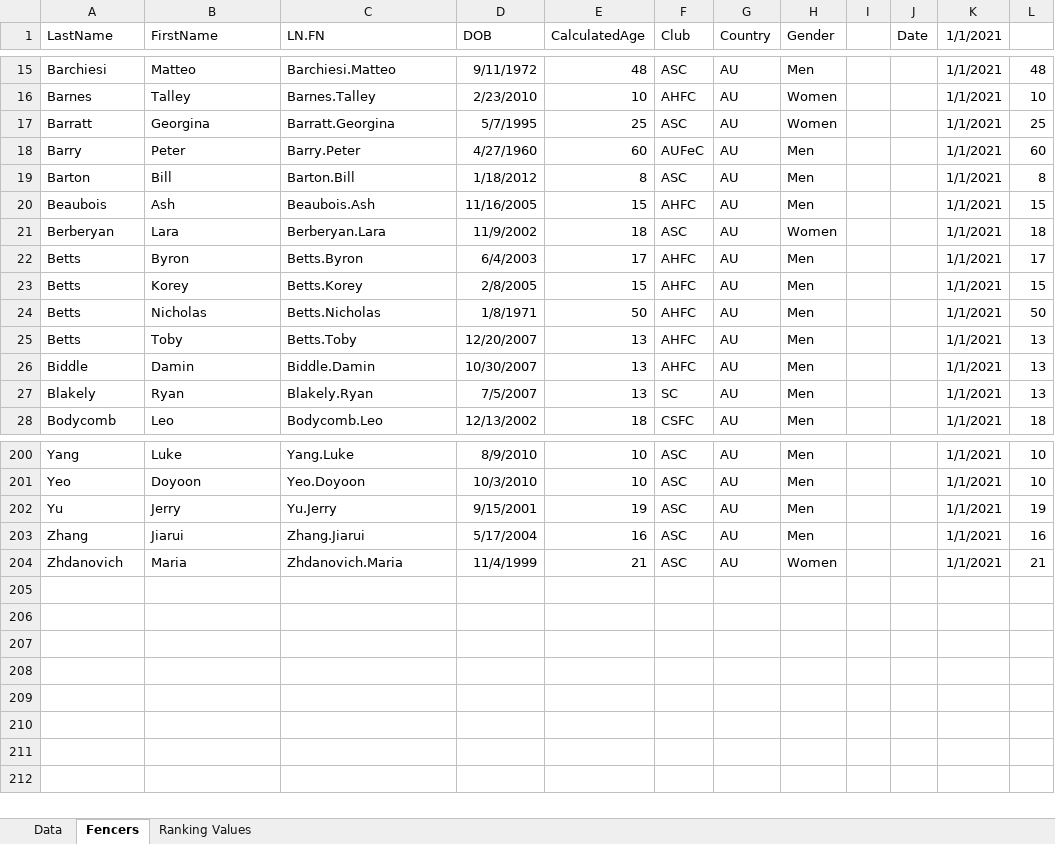
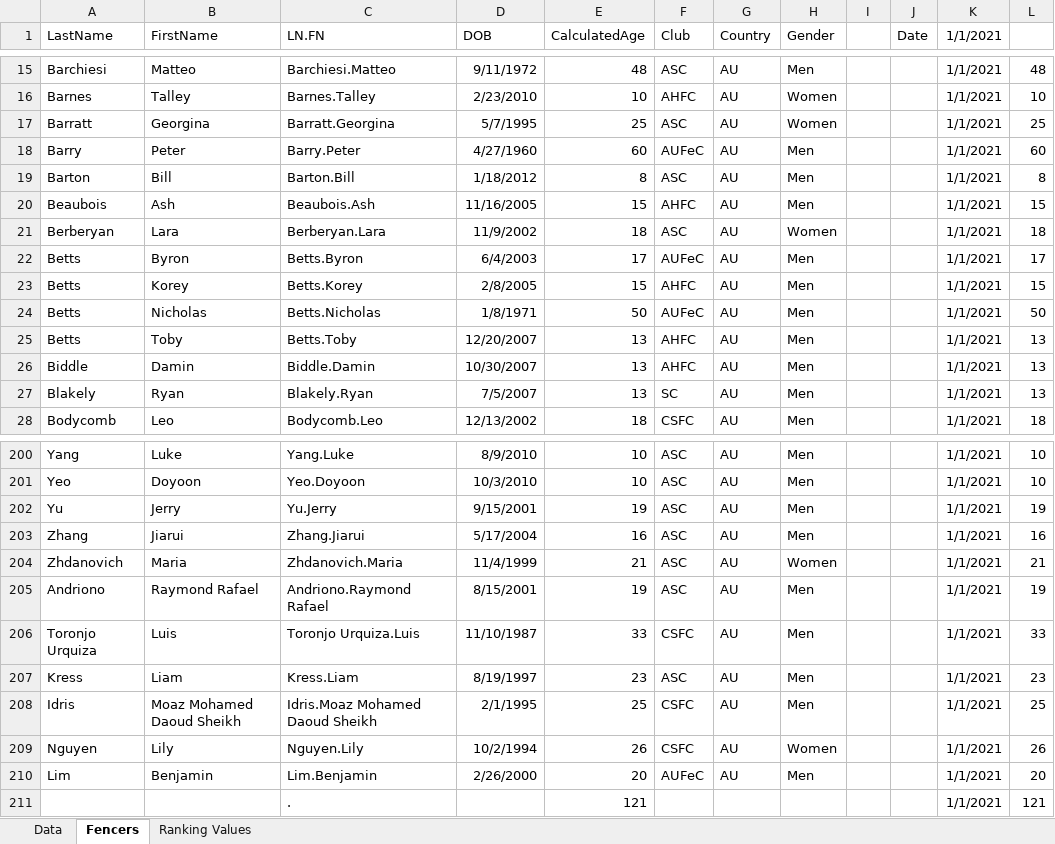
Before and after one commit to stuartmarshall87/FencingSAResults2, an Excel workbook: 2021/FSARankings2021.xlsx, sheet Fencers, drawn as a sheet; only a part is shown, gaps mark what is left out; values as stored, in another font and other column widths than the file's, no borders; table styles not drawn; the diff names each change by its address in the sheet, - before the commit and + after, or states it on an @@ line.

```diff
--- a/2021/FSARankings2021.xlsx (sheet Fencers)
+++ b/2021/FSARankings2021.xlsx (sheet Fencers)
-F22 (Club): AHFC
+F22 (Club): AUFeC
-F24 (Club): AHFC
+F24 (Club): AUFeC
+row 205: Andriono | Raymond Rafael | Andriono.Raymond Rafael | 8/15/2001 | 19 | ASC | AU | Men |  |  | 1/1/2021 | 19
+row 206: Toronjo Urquiza | Luis | Toronjo Urquiza.Luis | 11/10/1987 | 33 | CSFC | AU | Men |  |  | 1/1/2021 | 33
+row 207: Kress | Liam | Kress.Liam | 8/19/1997 | 23 | ASC | AU | Men |  |  | 1/1/2021 | 23
+row 208: Idris | Moaz Mohamed Daoud Sheikh | Idris.Moaz Mohamed Daoud Sheikh | 2/1/1995 | 25 | CSFC | AU | Men |  |  | 1/1/2021 | 25
+row 209: Nguyen | Lily | Nguyen.Lily | 10/2/1994 | 26 | CSFC | AU | Women |  |  | 1/1/2021 | 26
+row 210: Lim | Benjamin | Lim.Benjamin | 2/26/2000 | 20 | AUFeC | AU | Men |  |  | 1/1/2021 | 20
+row 211:  |  | . |  | 121 |  |  |  |  |  | 1/1/2021 | 121
```
Also changed, not shown: sheet Data, formulas that keep their value, 1 other file.
